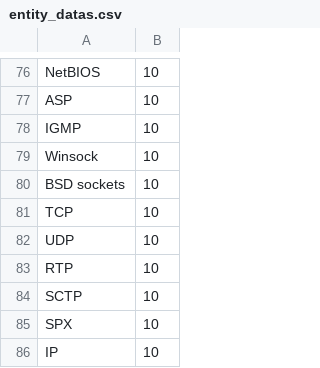
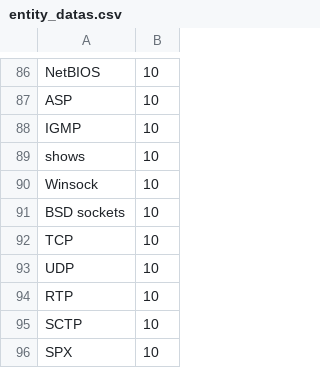
Before and after one commit to ShiHao-LiGo/DKMP, a CSV file: utils/entity_datas.csv, drawn as a sheet; only a part is shown, gaps mark what is left out; the shorter side is filled out with more unchanged rows; the diff covers the shown part only.

```diff
--- a/utils/entity_datas.csv
+++ b/utils/entity_datas.csv
@@ -78,2 +88,3 @@ ASP,10
 IGMP,10
+shows,10
 Winsock,10
```
Also changed, not shown: 10 added rows elsewhere in this file, 35 other files.
